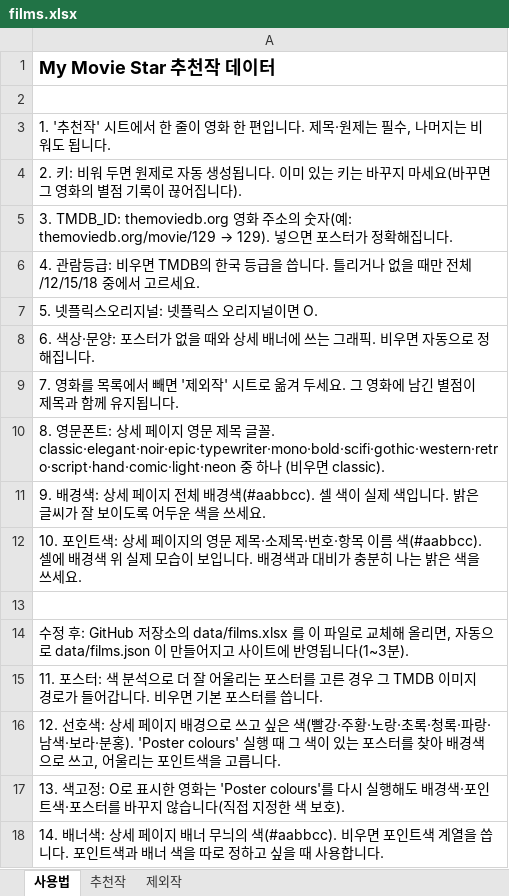
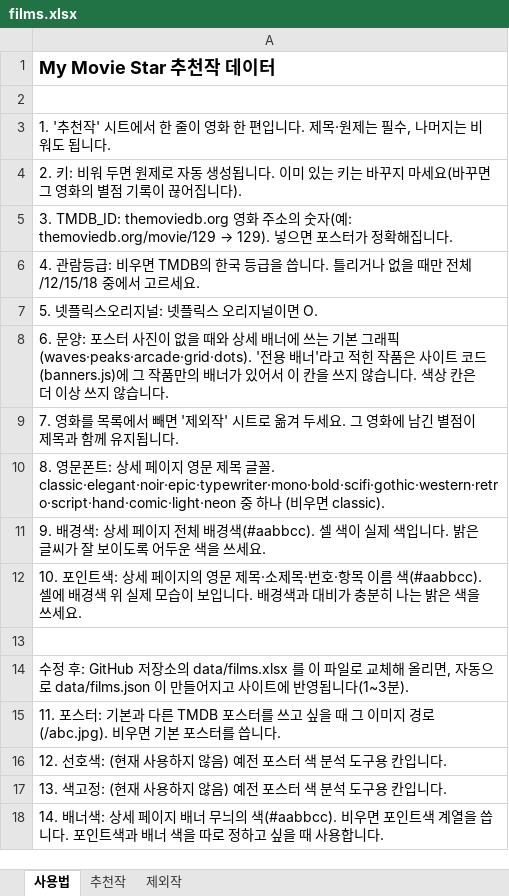
Before and after one commit to kdw123487-arch/MYMOVIESTAR, an Excel workbook: data/films.xlsx, sheet 사용법, drawn as a sheet; values as stored, in another font and other column widths than the file's, no borders; the diff names each change by its address in the sheet, - before the commit and + after, or states it on an @@ line.

```diff
--- a/data/films.xlsx (sheet 사용법)
+++ b/data/films.xlsx (sheet 사용법)
-A8: 6. 색상·문양: 포스터가 없을 때와 상세 배너에 쓰는 그래픽. 비우면 자동으로 정해집니다.
+A8: 6. 문양: 포스터 사진이 없을 때와 상세 배너에 쓰는 기본 그래픽(waves·peaks·arcade·grid·dots). '전용 배너'라고 적힌 작품은 사이트 코드(banners.js)에 그 작품만의 배너가 있어서 이 칸을 쓰지 않습니다. 색상 칸은 더 이상 쓰지 않습니다.
-A15: …포스터: 색 분석으로 더 잘 어울리는 포스터를 고른 경우 그 TMDB 이미지 경로가 들어갑니다. 비우면…
+A15: …포스터: 기본과 다른 TMDB 포스터를 쓰고 싶을 때 그 이미지 경로(/abc.jpg). 비우면…
-A16: …선호색: 상세 페이지 배경으로 쓰고 싶은 색(빨강·주황·노랑·초록·청록·파랑·남색·보라·분홍). 'Poster colours' 실행 때 그 색이 있는 포스터를 찾아 배경색으로 쓰고, 어울리는 포인트색을 고릅니다.
+A16: …선호색: (현재 사용하지 않음) 예전 포스터 색 분석 도구용 칸입니다.
-A17: …색고정: O로 표시한 영화는 'Poster colours'를 다시 실행해도 배경색·포인트색·포스터를 바꾸지 않습니다(직접 지정한 색 보호).
+A17: …색고정: (현재 사용하지 않음) 예전 포스터 색 분석 도구용 칸입니다.
```
Also changed, not shown: sheet 추천작, 13 other files.
